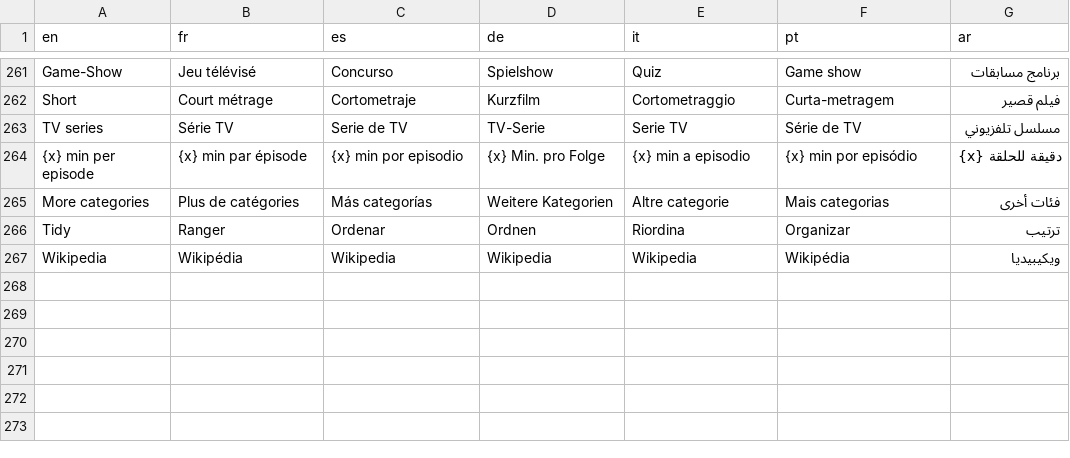
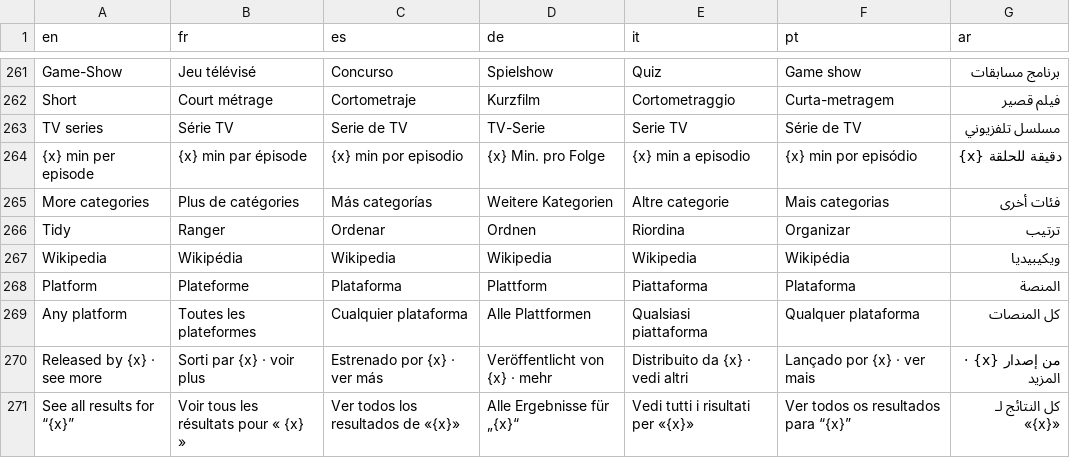
Before and after one commit to ElNahoko/selfhost-jellyfin, a TSV file: deploy/uploads/assets/i18n/strings.tsv, drawn as a sheet; only a part is shown, gaps mark what is left out.

```diff
--- a/deploy/uploads/assets/i18n/strings.tsv
+++ b/deploy/uploads/assets/i18n/strings.tsv
@@ -267 +267,5 @@ Tidy	Ranger	Ordenar	Ordnen	Riordina	Organizar	ترتيب
 Wikipedia	Wikipédia	Wikipedia	Wikipedia	Wikipedia	Wikipédia	ويكيبيديا
+Platform	Plateforme	Plataforma	Plattform	Piattaforma	Plataforma	المنصة
+Any platform	Toutes les plateformes	Cualquier plataforma	Alle Plattformen	Qualsiasi piattaforma	Qualquer plataforma	كل المنصات
+Released by {x} · see more	Sorti par {x} · voir plus	Estrenado por {x} · ver más	Veröffentlicht von {x} · mehr	Distribuito da {x} · vedi altri	Lançado por {x} · ver mais	من إصدار {x} · المزيد
+See all results for “{x}”	Voir tous les résultats pour « {x} »	Ver todos los resultados de «{x}»	Alle Ergebnisse für „{x}“	Vedi tutti i risultati per «{x}»	Ver todos os resultados para “{x}”	كل النتائج لـ «{x}»
```
Also changed, not shown: 13 other files.
